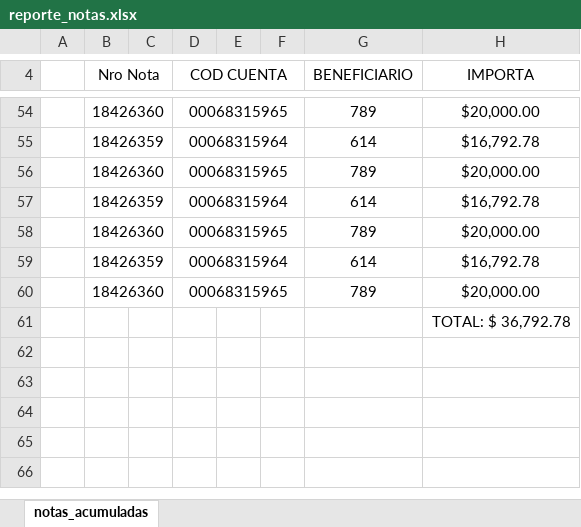
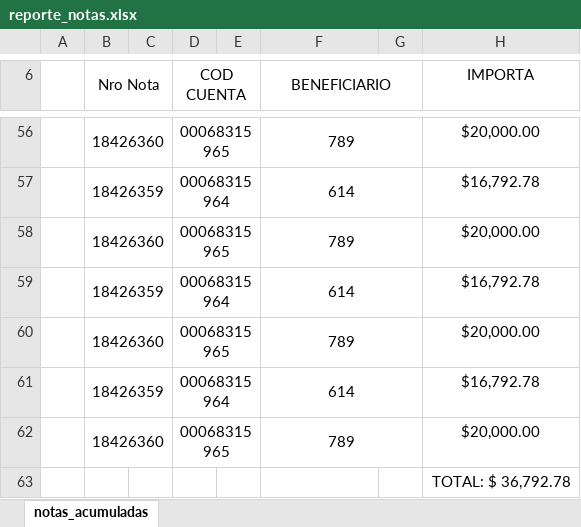
Before and after one commit to Miguel-Sanchez241001/mepeco, an Excel workbook: out/reporte_notas.xlsx, sheet notas_acumuladas, drawn as a sheet; only a part is shown, gaps mark what is left out; values as stored, in another font and other column widths than the file's, no borders; charts and pictures not drawn; removed rows and columns are numbered as before the commit, all else as after; the diff covers the shown part only; the diff names each change by its address in the sheet, - before the commit and + after, or states it on an @@ line.

```diff
--- a/out/reporte_notas.xlsx (sheet notas_acumuladas)
+++ b/out/reporte_notas.xlsx (sheet notas_acumuladas)
-column F, empty
+column G, empty
+F6:G6 merged
+F56:G56 merged
+F57:G57 merged
+F58:G58 merged
+F59:G59 merged
+F60:G60 merged
+F61:G61 merged
+F62:G62 merged
```
Also changed, not shown: 2 added rows, 2 edited cells and merged cells elsewhere in this sheet, 6 other files.
